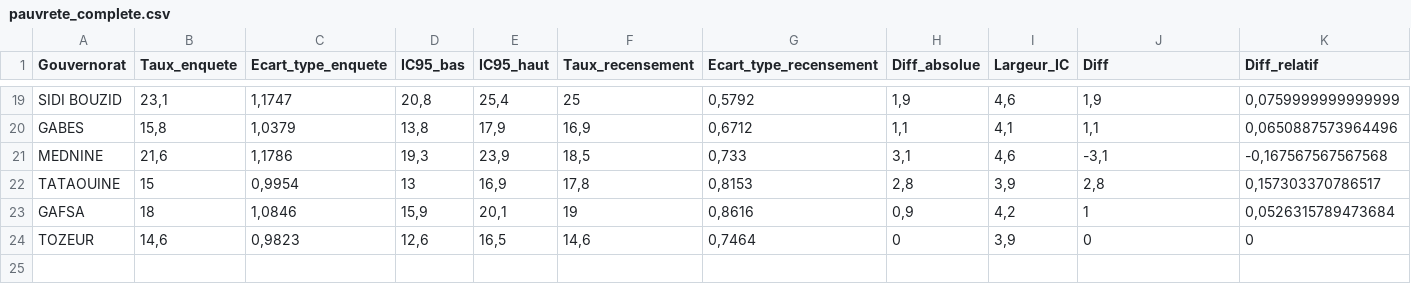
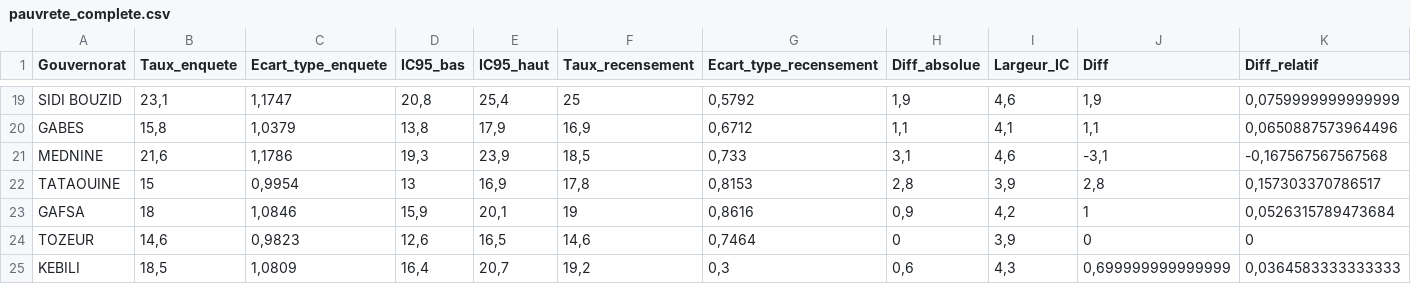
Before and after one commit to Mazzez/R-statistique-TP-2, a CSV file: pauvrete_complete.csv, drawn as a sheet; only a part is shown, gaps mark what is left out; rows hold the shown columns only; the diff names each change by its address in the sheet, - before the commit and + after, or states it on an @@ line.

```diff
--- a/pauvrete_complete.csv
+++ b/pauvrete_complete.csv
+row 25: KEBILI | 18,5 | 1,0809 | 16,4 | 20,7 | 19,2 | 0,3 | 0,6 | 4,3 | 0,699999999999999 | 0,0364583333333333
```
Also changed, not shown: pauvrete_par_districts.csv, resultats_regression.csv, 10 other files.
